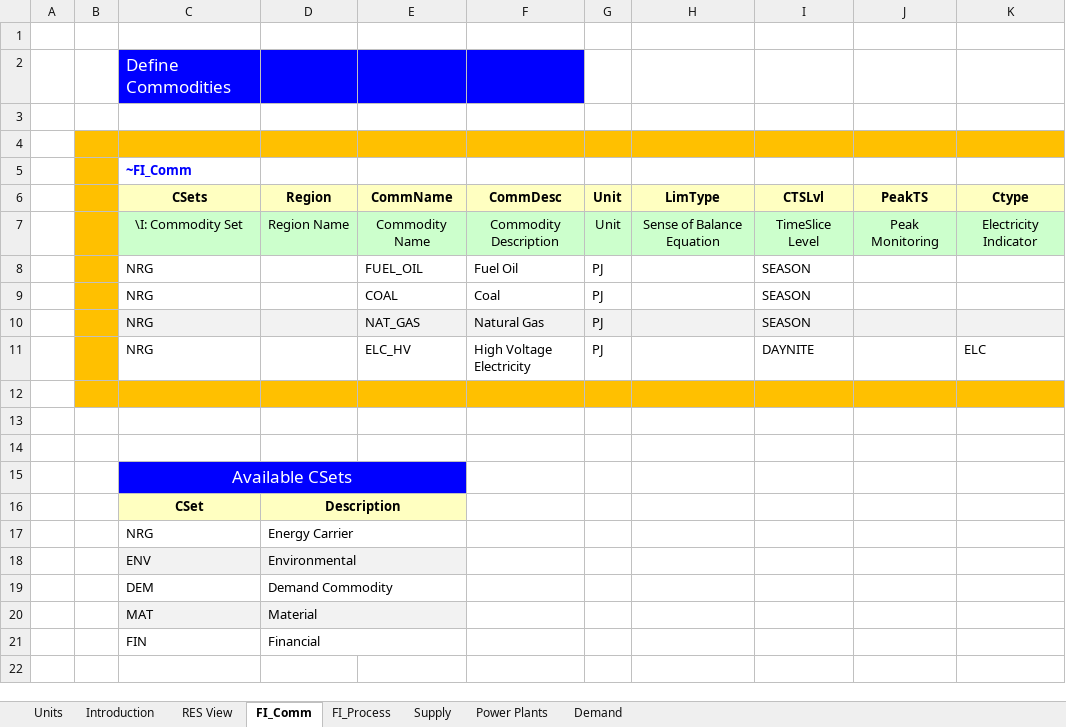
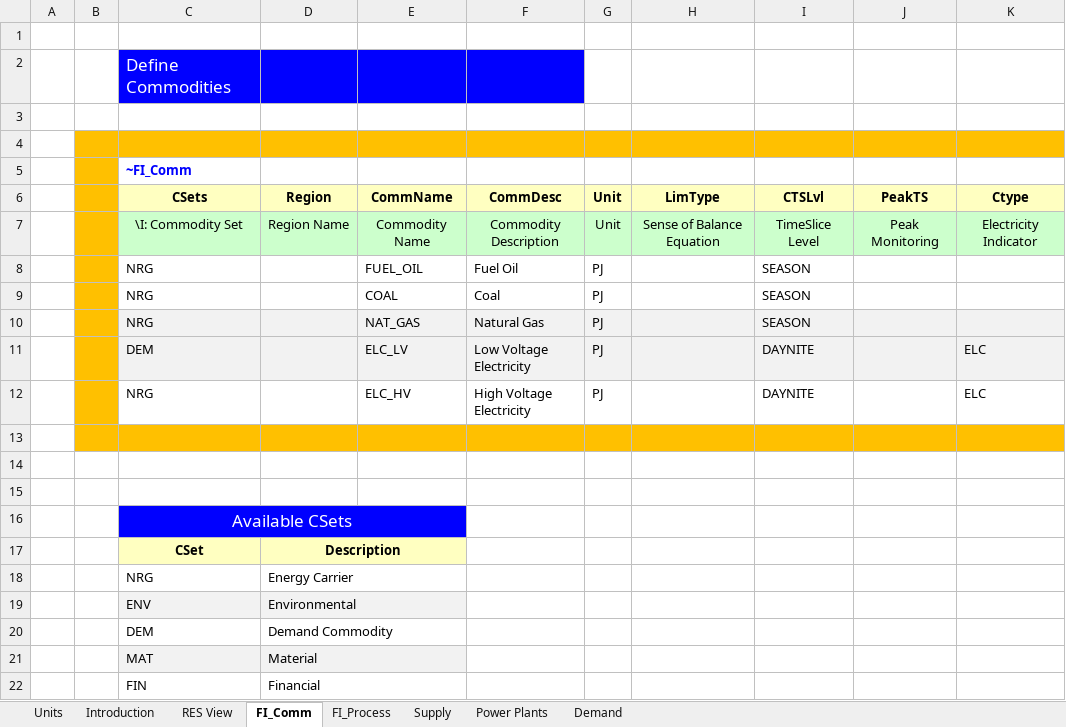
Before and after one commit to Filaz404/files, an Excel workbook: VT_ELAND_ALL_V01.xlsx, sheet FI_Comm, drawn as a sheet; values as stored, in another font and other column widths than the file's, no borders; the diff names each change by its address in the sheet, - before the commit and + after, or states it on an @@ line.

```diff
--- a/VT_ELAND_ALL_V01.xlsx (sheet FI_Comm)
+++ b/VT_ELAND_ALL_V01.xlsx (sheet FI_Comm)
+row 11:  |  | DEM |  | ELC_LV | Low Voltage Electricity | PJ |  | DAYNITE |  | ELC
```
Also changed, not shown: sheet Demand, sheet FI_Process, sheet Power Plants, charts or pictures.
